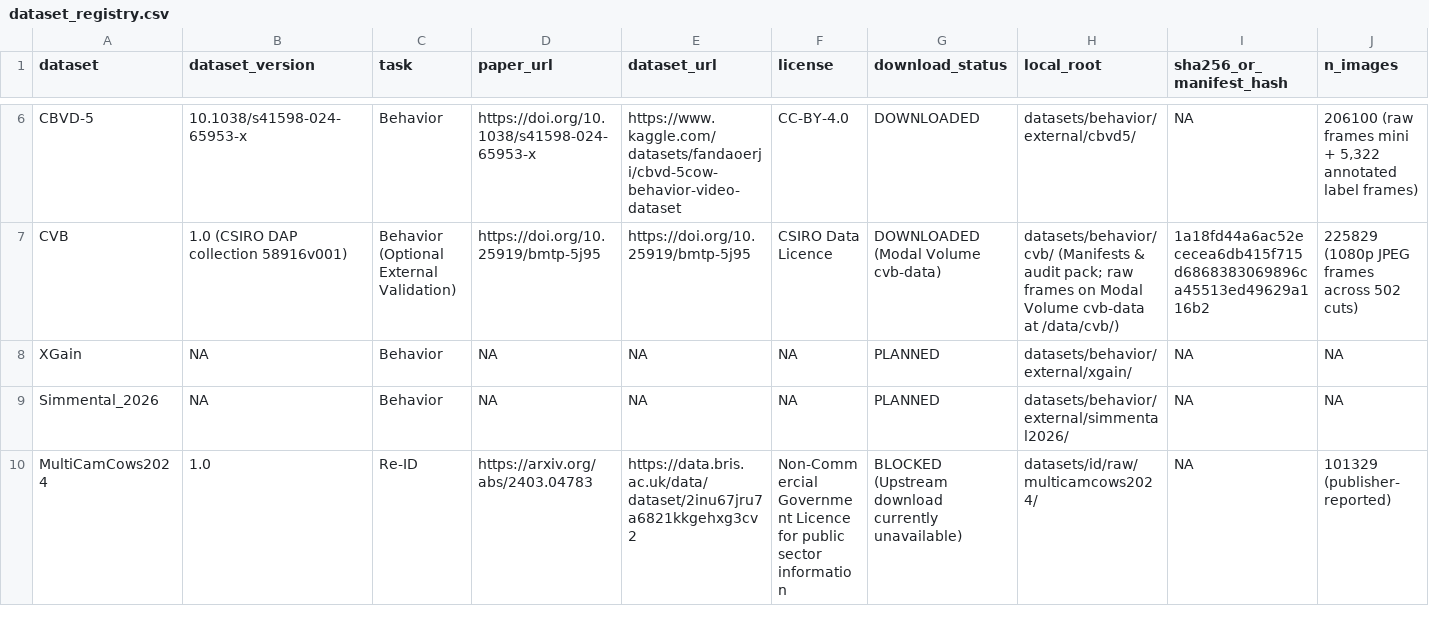
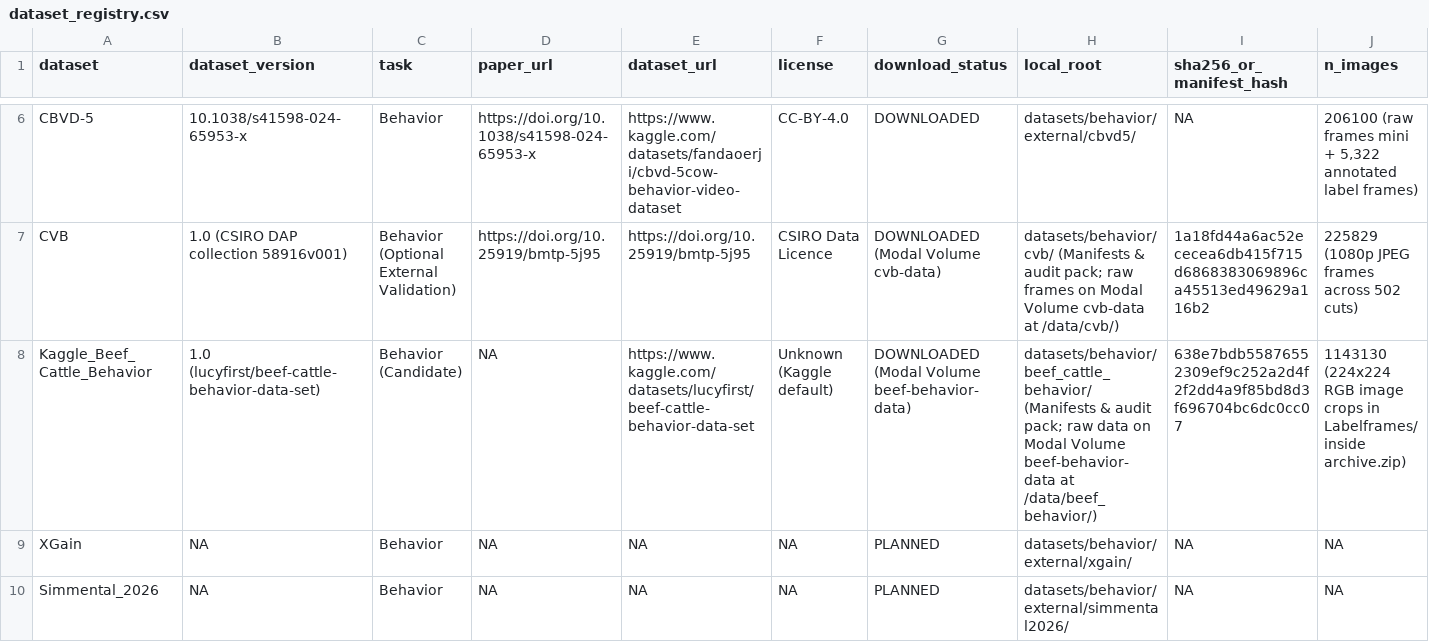
Before and after one commit to Hasinish/cattle-health-monitoring-multi-task-model, a CSV file: datasets/dataset_registry.csv, drawn as a sheet; only a part is shown, gaps mark what is left out; the shorter side is filled out with more unchanged rows; rows hold the shown columns only; the diff names each change by its address in the sheet, - before the commit and + after, or states it on an @@ line.

Commit message:
feat(audit): complete Kaggle Beef Cattle Behavior acquisition verification and scientific audit

```diff
--- a/datasets/dataset_registry.csv
+++ b/datasets/dataset_registry.csv
+row 8: Kaggle_Beef_Cattle_Behavior | 1.0 (lucyfirst/beef-cattle-behavior-data-set) | Behavior (Candidate) | NA | https://www.kaggle.com/datasets/lucyfirst/beef-cattle-behavior-data-set | Unknown (Kaggle default) | DOWNLOADED (Modal Volume beef-behavior-data) | datasets/behavior/beef_cattle_behavior/ (Manifests & audit pack; raw data on Modal Volume beef-behavior-data at /data/beef_behavior/) | 638e7bdb55876552309ef9c252a2d4f2f2dd4a9f85bd8d3f696704bc6dc0cc07 | 1143130 (224x224 RGB image crops in Labelframes/ inside archive.zip)
```
Also changed, not shown: 27 other files.
